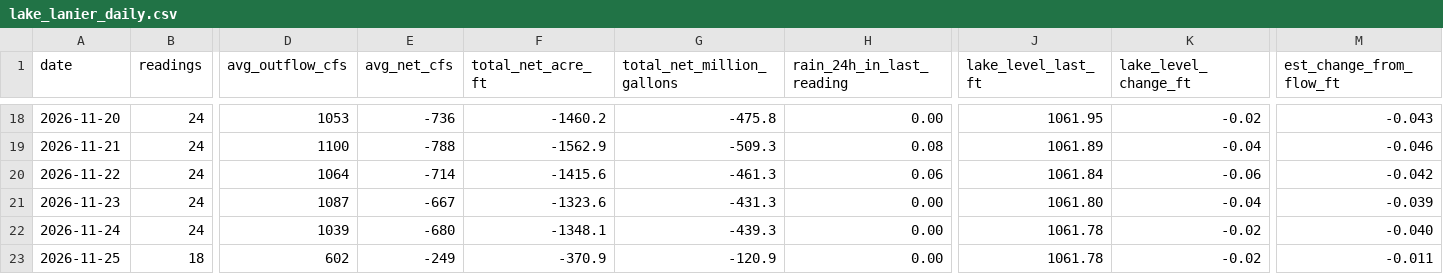
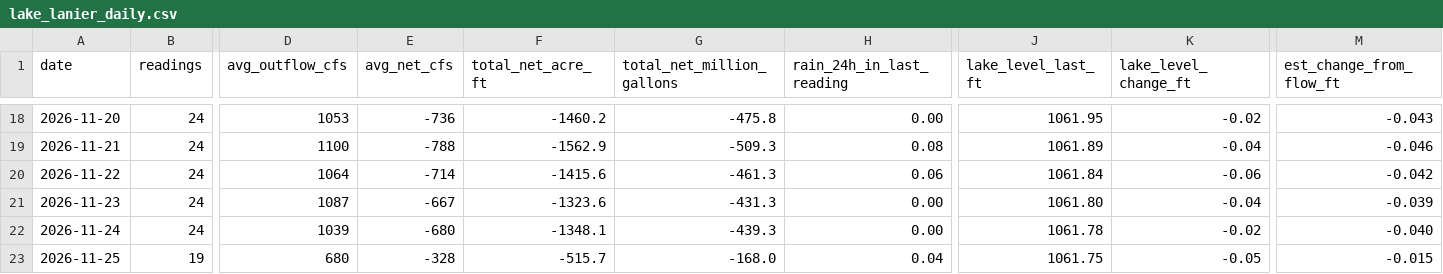
Before and after one commit to rjcanfield139-thwg/lake-lanier-logger, a CSV file: data/lake_lanier_daily.csv, drawn as a sheet; only a part is shown, gaps mark what is left out; the diff covers the shown part only; the diff names each change by its address in the sheet, - before the commit and + after, or states it on an @@ line.

```diff
--- a/data/lake_lanier_daily.csv
+++ b/data/lake_lanier_daily.csv
-B23 (readings): 18
+B23 (readings): 19
-D23 (avg_outflow_cfs): 602
+D23 (avg_outflow_cfs): 680
-E23 (avg_net_cfs): -249
+E23 (avg_net_cfs): -328
-F23 (total_net_acre_ft): -370.9
+F23 (total_net_acre_ft): -515.7
-G23 (total_net_million_gallons): -120.9
+G23 (total_net_million_gallons): -168.0
-H23 (rain_24h_in_last_reading): 0.00
+H23 (rain_24h_in_last_reading): 0.04
-J23 (lake_level_last_ft): 1061.78
+J23 (lake_level_last_ft): 1061.75
-K23 (lake_level_change_ft): -0.02
+K23 (lake_level_change_ft): -0.05
-M23 (est_change_from_flow_ft): -0.011
+M23 (est_change_from_flow_ft): -0.015
```
Also changed, not shown: 6 edited cells elsewhere in this file, data/lake_lanier_log.csv.
